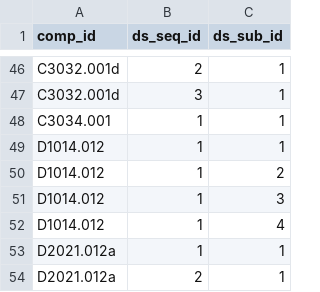
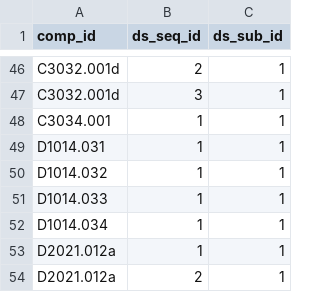
Before and after one commit to OpenPBEE/PBEE-Recovery, a CSV file: inputs/example_inputs/ICSB/comp_ds_list.csv, drawn as a sheet; only a part is shown, gaps mark what is left out.

```diff
--- a/inputs/example_inputs/ICSB/comp_ds_list.csv
+++ b/inputs/example_inputs/ICSB/comp_ds_list.csv
@@ -48,6 +48,6 @@ C3032.001d,3,1
 C3034.001,1,1
-D1014.012,1,1
-D1014.012,1,2
-D1014.012,1,3
-D1014.012,1,4
+D1014.031,1,1
+D1014.032,1,1
+D1014.033,1,1
+D1014.034,1,1
 D2021.012a,1,1
```
Also changed, not shown: inputs/example_inputs/RCSW_1story/comp_ds_list.csv, inputs/example_inputs/haseltonRCMF_12story/comp_ds_list.csv, 37 other files.
